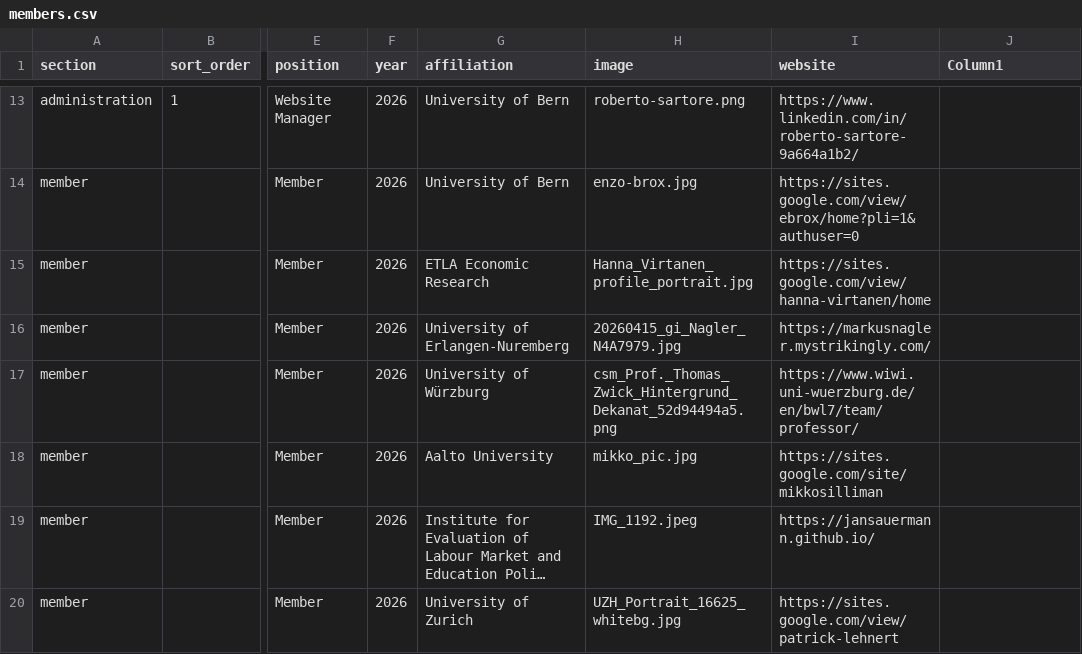
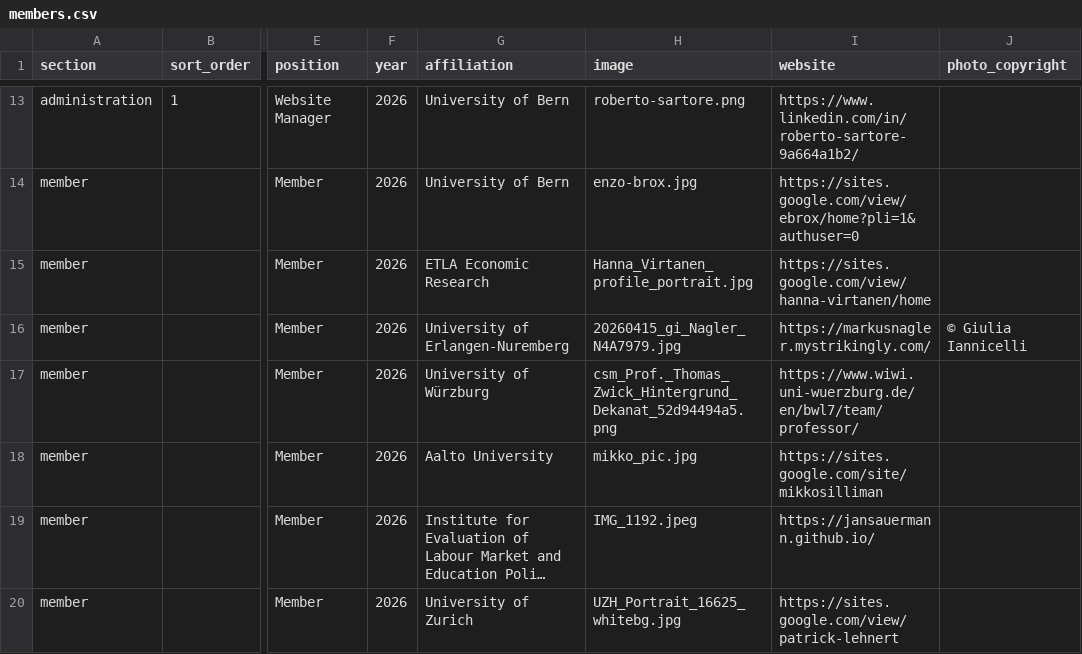
Before and after one commit to everglobalnetwork/network-ever.github.io, a CSV file: data/members.csv, drawn as a sheet; only a part is shown, gaps mark what is left out; long unchanged cells end in …; the diff names each change by its address in the sheet, - before the commit and + after, or states it on an @@ line.

Commit message:
Add files via upload

```diff
--- a/data/members.csv
+++ b/data/members.csv
-J1: Column1
+J1: photo_copyright
-J16 (photo_copyright): (empty)
+J16 (photo_copyright): © Giulia Iannicelli
```
